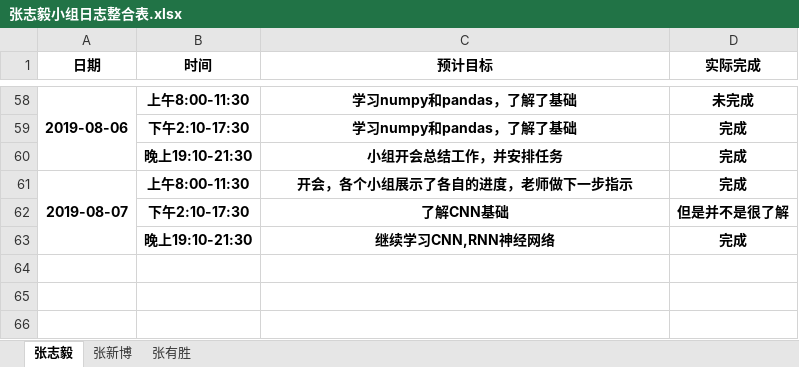
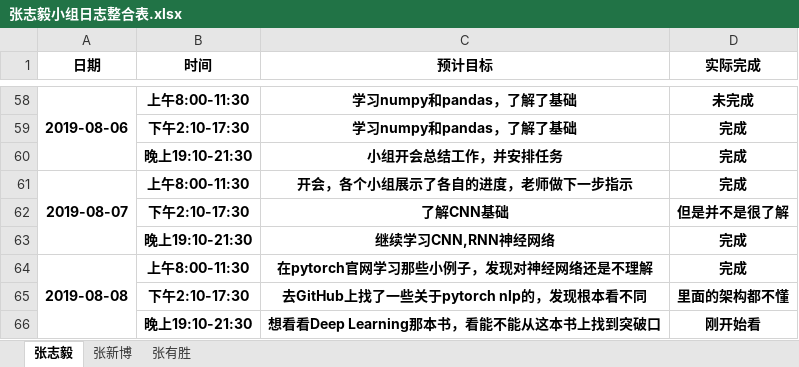
Before and after one commit to dependent-analysis/DPanalysis, an Excel workbook: doc/log/张志毅小组日志整合表.xlsx, sheet 张志毅, drawn as a sheet; only a part is shown, gaps mark what is left out; values as stored, in another font and other column widths than the file's, no borders; the diff names each change by its address in the sheet, - before the commit and + after, or states it on an @@ line.

```diff
--- a/doc/log/张志毅小组日志整合表.xlsx (sheet 张志毅)
+++ b/doc/log/张志毅小组日志整合表.xlsx (sheet 张志毅)
+row 64: 2019-08-08 | 上午8:00-11:30 | 在pytorch官网学习那些小例子，发现对神经网络还是不理解 | 完成
+row 65:  | 下午2:10-17:30 | 去GitHub上找了一些关于pytorch nlp的，发现根本看不同 | 里面的架构都不懂
+row 66:  | 晚上19:10-21:30 | 想看看Deep Learning那本书，看能不能从这本书上找到突破口 | 刚开始看
```
Also changed, not shown: doc/log/201701024217张志毅.xlsx.
